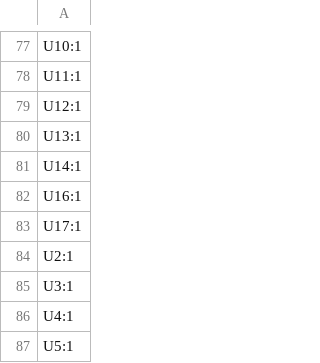
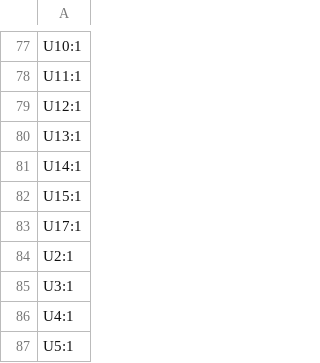
Before and after one commit to darshg321/Ultisense, a CSV file: production/production_designators.csv, drawn as a sheet; only a part is shown, gaps mark what is left out.

```diff
--- a/production/production_designators.csv
+++ b/production/production_designators.csv
@@ -81,3 +81,3 @@ U13:1
 U14:1
-U16:1
+U15:1
 U17:1
```
Also changed, not shown: production/production_bom.csv, production/production_positions.csv, 5 other files.
